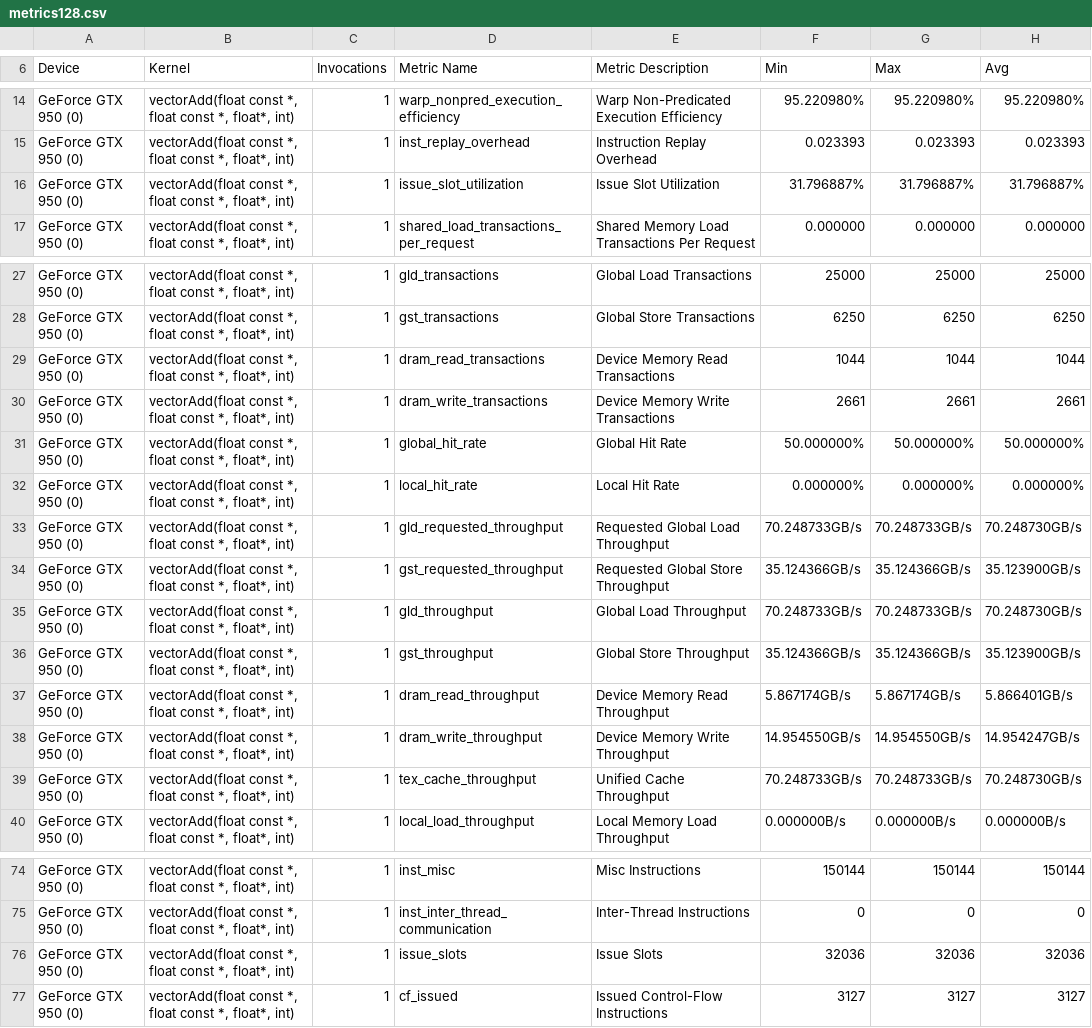
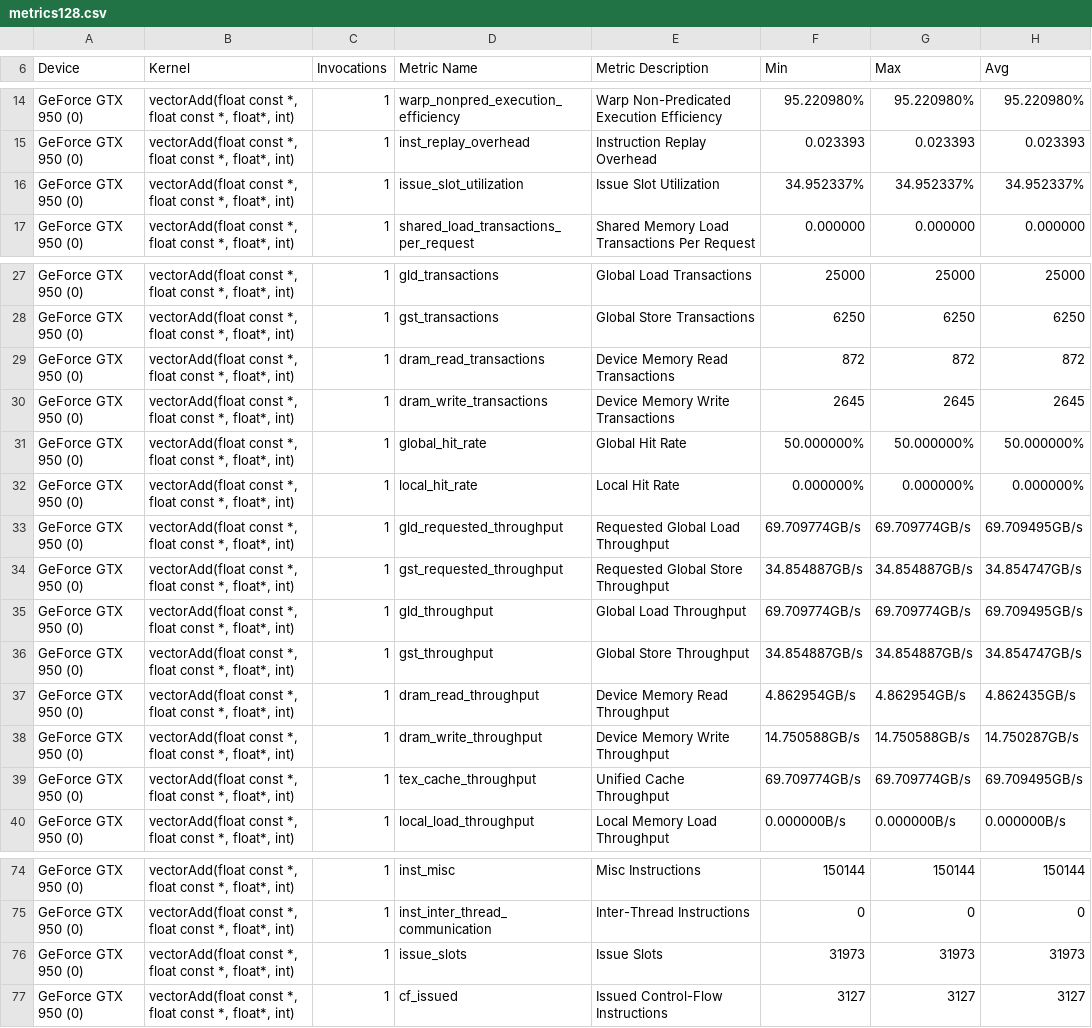
Before and after one commit to 3upperm2n/blocksizemodel, a CSV file: vector_add/metrics128.csv, drawn as a sheet; only a part is shown, gaps mark what is left out; the diff covers the shown part only.

```diff
--- a/vector_add/metrics128.csv
+++ b/vector_add/metrics128.csv
@@ -15,3 +15,3 @@
 "GeForce GTX 950 (0)","vectorAdd(float const *, float const *, float*, int)",1,"inst_replay_overhead","Instruction Replay Overhead",0.023393,0.023393,0.023393
-"GeForce GTX 950 (0)","vectorAdd(float const *, float const *, float*, int)",1,"issue_slot_utilization","Issue Slot Utilization",31.796887%,31.796887%,31.796887%
+"GeForce GTX 950 (0)","vectorAdd(float const *, float const *, float*, int)",1,"issue_slot_utilization","Issue Slot Utilization",34.952337%,34.952337%,34.952337%
 "GeForce GTX 950 (0)","vectorAdd(float const *, float const *, float*, int)",1,"shared_load_transactions_per_request","Shared Memory Load Transactions Per Request",0.000000,0.000000,0.000000
@@ -28,13 +28,13 @@
 "GeForce GTX 950 (0)","vectorAdd(float const *, float const *, float*, int)",1,"gst_transactions","Global Store Transactions",6250,6250,6250
-"GeForce GTX 950 (0)","vectorAdd(float const *, float const *, float*, int)",1,"dram_read_transactions","Device Memory Read Transactions",1044,1044,1044
-"GeForce GTX 950 (0)","vectorAdd(float const *, float const *, float*, int)",1,"dram_write_transactions","Device Memory Write Transactions",2661,2661,2661
+"GeForce GTX 950 (0)","vectorAdd(float const *, float const *, float*, int)",1,"dram_read_transactions","Device Memory Read Transactions",872,872,872
+"GeForce GTX 950 (0)","vectorAdd(float const *, float const *, float*, int)",1,"dram_write_transactions","Device Memory Write Transactions",2645,2645,2645
 "GeForce GTX 950 (0)","vectorAdd(float const *, float const *, float*, int)",1,"global_hit_rate","Global Hit Rate",50.000000%,50.000000%,50.000000%
 "GeForce GTX 950 (0)","vectorAdd(float const *, float const *, float*, int)",1,"local_hit_rate","Local Hit Rate",0.000000%,0.000000%,0.000000%
-"GeForce GTX 950 (0)","vectorAdd(float const *, float const *, float*, int)",1,"gld_requested_throughput","Requested Global Load Throughput",70.248733GB/s,70.248733GB/s,70.248730GB/s
-"GeForce GTX 950 (0)","vectorAdd(float const *, float const *, float*, int)",1,"gst_requested_throughput","Requested Global Store Throughput",35.124366GB/s,35.124366GB/s,35.123900GB/s
-"GeForce GTX 950 (0)","vectorAdd(float const *, float const *, float*, int)",1,"gld_throughput","Global Load Throughput",70.248733GB/s,70.248733GB/s,70.248730GB/s
-"GeForce GTX 950 (0)","vectorAdd(float const *, float const *, float*, int)",1,"gst_throughput","Global Store Throughput",35.124366GB/s,35.124366GB/s,35.123900GB/s
-"GeForce GTX 950 (0)","vectorAdd(float const *, float const *, float*, int)",1,"dram_read_throughput","Device Memory Read Throughput",5.867174GB/s,5.867174GB/s,5.866401GB/s
-"GeForce GTX 950 (0)","vectorAdd(float const *, float const *, float*, int)",1,"dram_write_throughput","Device Memory Write Throughput",14.954550GB/s,14.954550GB/s,14.954247GB/s
-"GeForce GTX 950 (0)","vectorAdd(float const *, float const *, float*, int)",1,"tex_cache_throughput","Unified Cache Throughput",70.248733GB/s,70.248733GB/s,70.248730GB/s
+"GeForce GTX 950 (0)","vectorAdd(float const *, float const *, float*, int)",1,"gld_requested_throughput","Requested Global Load Throughput",69.709774GB/s,69.709774GB/s,69.709495GB/s
+"GeForce GTX 950 (0)","vectorAdd(float const *, float const *, float*, int)",1,"gst_requested_throughput","Requested Global Store Throughput",34.854887GB/s,34.854887GB/s,34.854747GB/s
+"GeForce GTX 950 (0)","vectorAdd(float const *, float const *, float*, int)",1,"gld_throughput","Global Load Throughput",69.709774GB/s,69.709774GB/s,69.709495GB/s
+"GeForce GTX 950 (0)","vectorAdd(float const *, float const *, float*, int)",1,"gst_throughput","Global Store Throughput",34.854887GB/s,34.854887GB/s,34.854747GB/s
+"GeForce GTX 950 (0)","vectorAdd(float const *, float const *, float*, int)",1,"dram_read_throughput","Device Memory Read Throughput",4.862954GB/s,4.862954GB/s,4.862435GB/s
+"GeForce GTX 950 (0)","vectorAdd(float const *, float const *, float*, int)",1,"dram_write_throughput","Device Memory Write Throughput",14.750588GB/s,14.750588GB/s,14.750287GB/s
+"GeForce GTX 950 (0)","vectorAdd(float const *, float const *, float*, int)",1,"tex_cache_throughput","Unified Cache Throughput",69.709774GB/s,69.709774GB/s,69.709495GB/s
 "GeForce GTX 950 (0)","vectorAdd(float const *, float const *, float*, int)",1,"local_load_throughput","Local Memory Load Throughput",0.000000B/s,0.000000B/s,0.000000B/s
@@ -75,3 +75,3 @@
 "GeForce GTX 950 (0)","vectorAdd(float const *, float const *, float*, int)",1,"inst_inter_thread_communication","Inter-Thread Instructions",0,0,0
-"GeForce GTX 950 (0)","vectorAdd(float const *, float const *, float*, int)",1,"issue_slots","Issue Slots",32036,32036,32036
+"GeForce GTX 950 (0)","vectorAdd(float const *, float const *, float*, int)",1,"issue_slots","Issue Slots",31973,31973,31973
 "GeForce GTX 950 (0)","vectorAdd(float const *, float const *, float*, int)",1,"cf_issued","Issued Control-Flow Instructions",3127,3127,3127
```
Also changed, not shown: 71 edited cells elsewhere in this file, vector_add/metrics1024.csv, vector_add/metrics512.csv, 9 other files.
